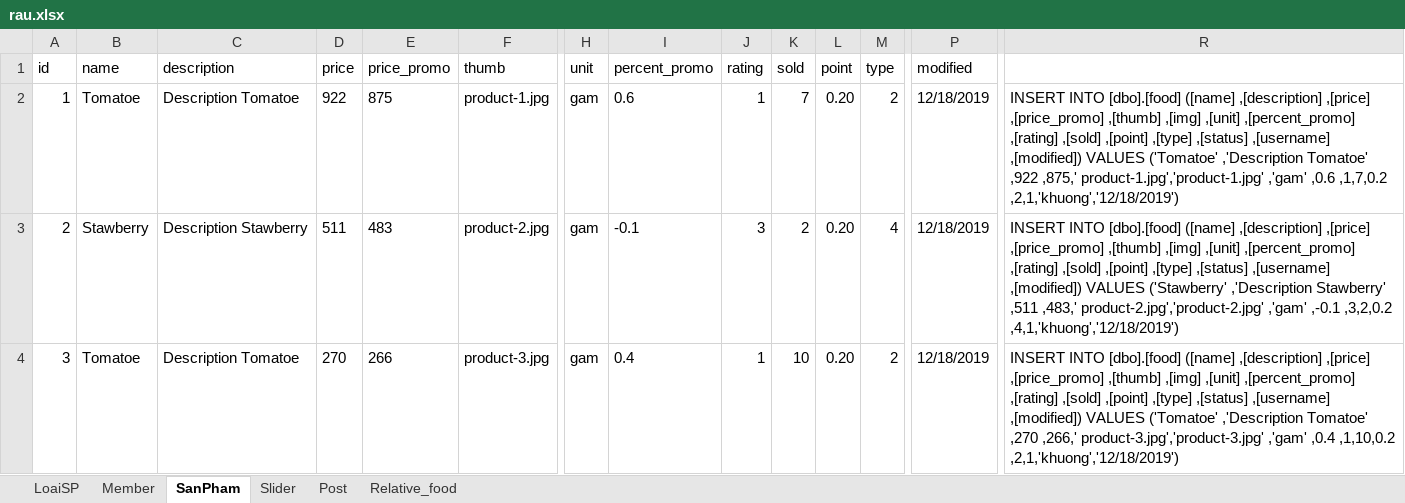
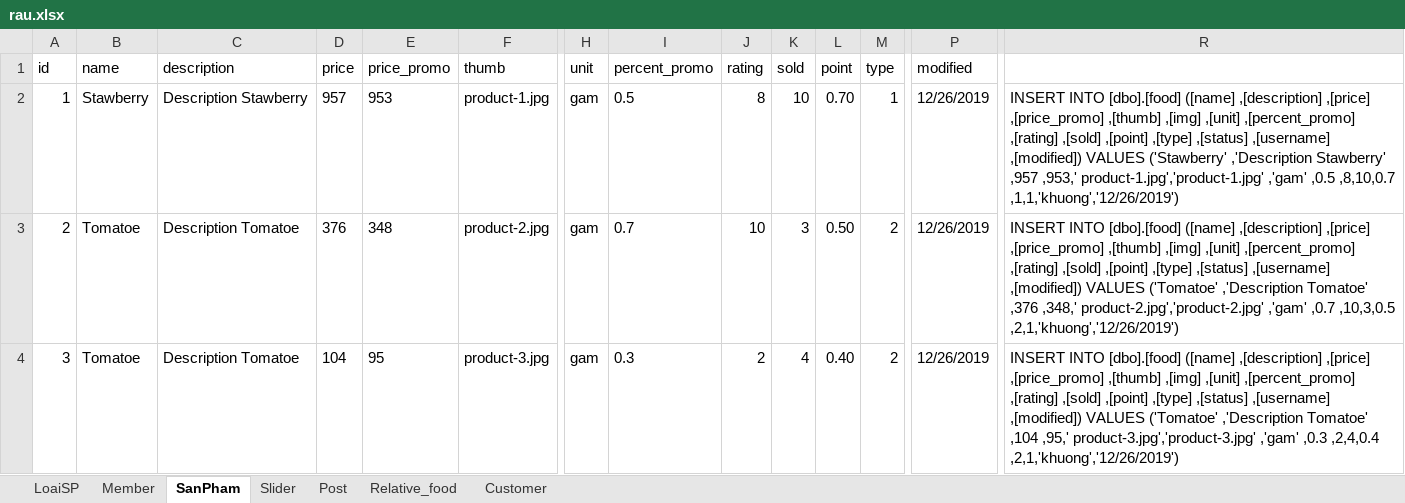
Before and after one commit to khuongsatou/FoodRau, an Excel workbook: rau.xlsx, sheet SanPham, drawn as a sheet; only a part is shown, gaps mark what is left out; values as stored, in another font and other column widths than the file's, no borders; the diff covers the shown part only; the diff names each change by its address in the sheet, - before the commit and + after, or states it on an @@ line.

```diff
--- a/rau.xlsx (sheet SanPham)
+++ b/rau.xlsx (sheet SanPham)
+sheet tab: Customer
-B2 (name): Tomatoe
+B2 (name): Stawberry
-C2 (description): Description Tomatoe
+C2 (description): Description Stawberry
-D2 (price): 922
+D2 (price): 957
-E2 (price_promo): 875
+E2 (price_promo): 953
-I2 (percent_promo): 0.6
+I2 (percent_promo): 0.5
-J2 (rating): 1
+J2 (rating): 8
-K2 (sold): 7
+K2 (sold): 10
-L2 (point): 0.20
+L2 (point): 0.70
-M2 (type): 2
+M2 (type): 1
-P2:P4 (modified): 12/18/2019
+P2:P4 (modified): 12/26/2019
-R2: …,[modified]) VALUES ('Tomatoe' ,'Description Tomatoe' ,922 ,875,' product-1.jpg','product-1.jpg' ,'gam' ,0.6 ,1,7,0.2 ,2,1,'khuong','12/18/2019')
+R2: …,[modified]) VALUES ('Stawberry' ,'Description Stawberry' ,957 ,953,' product-1.jpg','product-1.jpg' ,'gam' ,0.5 ,8,10,0.7 ,1,1,'khuong','12/26/2019')
-B3 (name): Stawberry
+B3 (name): Tomatoe
-C3 (description): Description Stawberry
+C3 (description): Description Tomatoe
-D3 (price): 511
+D3 (price): 376
-E3 (price_promo): 483
+E3 (price_promo): 348
-I3 (percent_promo): -0.1
+I3 (percent_promo): 0.7
-J3 (rating): 3
+J3 (rating): 10
-K3 (sold): 2
+K3 (sold): 3
-L3 (point): 0.20
+L3 (point): 0.50
-M3 (type): 4
+M3 (type): 2
-R3: …,[modified]) VALUES ('Stawberry' ,'Description Stawberry' ,511 ,483,' product-2.jpg','product-2.jpg' ,'gam' ,-0.1 ,3,2,0.2 ,4,1,'khuong','12/18/2019')
+R3: …,[modified]) VALUES ('Tomatoe' ,'Description Tomatoe' ,376 ,348,' product-2.jpg','product-2.jpg' ,'gam' ,0.7 ,10,3,0.5 ,2,1,'khuong','12/26/2019')
-D4 (price): 270
+D4 (price): 104
-E4 (price_promo): 266
+E4 (price_promo): 95
-I4 (percent_promo): 0.4
+I4 (percent_promo): 0.3
-J4 (rating): 1
+J4 (rating): 2
-K4 (sold): 10
+K4 (sold): 4
-L4 (point): 0.20
+L4 (point): 0.40
-R4: …,'Description Tomatoe' ,270 ,266,' product-3.jpg','product-3.jpg' ,'gam' ,0.4 ,1,10,0.2 ,2,1,'khuong','12/18/2019')
+R4: …,'Description Tomatoe' ,104 ,95,' product-3.jpg','product-3.jpg' ,'gam' ,0.3 ,2,4,0.4 ,2,1,'khuong','12/26/2019')
```
Also changed, not shown: 138 edited cells elsewhere in this sheet, sheet Post, sheet Relative_food, sheet Slider, sheet LoaiSP, 40 other files.
